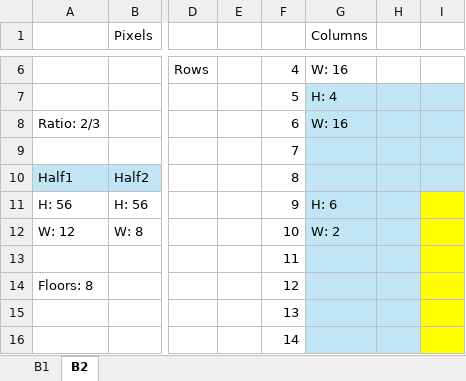
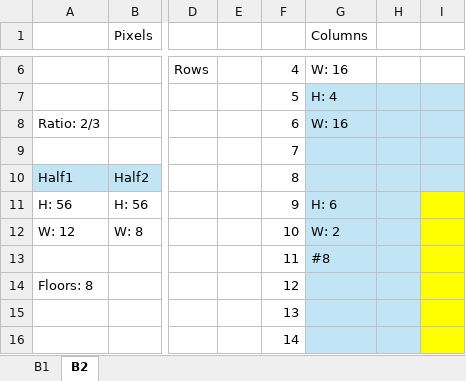
Before and after one commit to aliciawarddev/CSS-Drawings, an Excel workbook: Cityscape Buildings Blueprints.xlsx, sheet B2, drawn as a sheet; only a part is shown, gaps mark what is left out; values as stored, in another font and other column widths than the file's, no borders; the diff covers the shown part only; the diff names each change by its address in the sheet, - before the commit and + after, or states it on an @@ line.

```diff
--- a/Cityscape Buildings Blueprints.xlsx (sheet B2)
+++ b/Cityscape Buildings Blueprints.xlsx (sheet B2)
-G13 (Columns): (empty)
+G13 (Columns): #8
```
Also changed, not shown: 7 edited cells elsewhere in this sheet, 3 other files.
